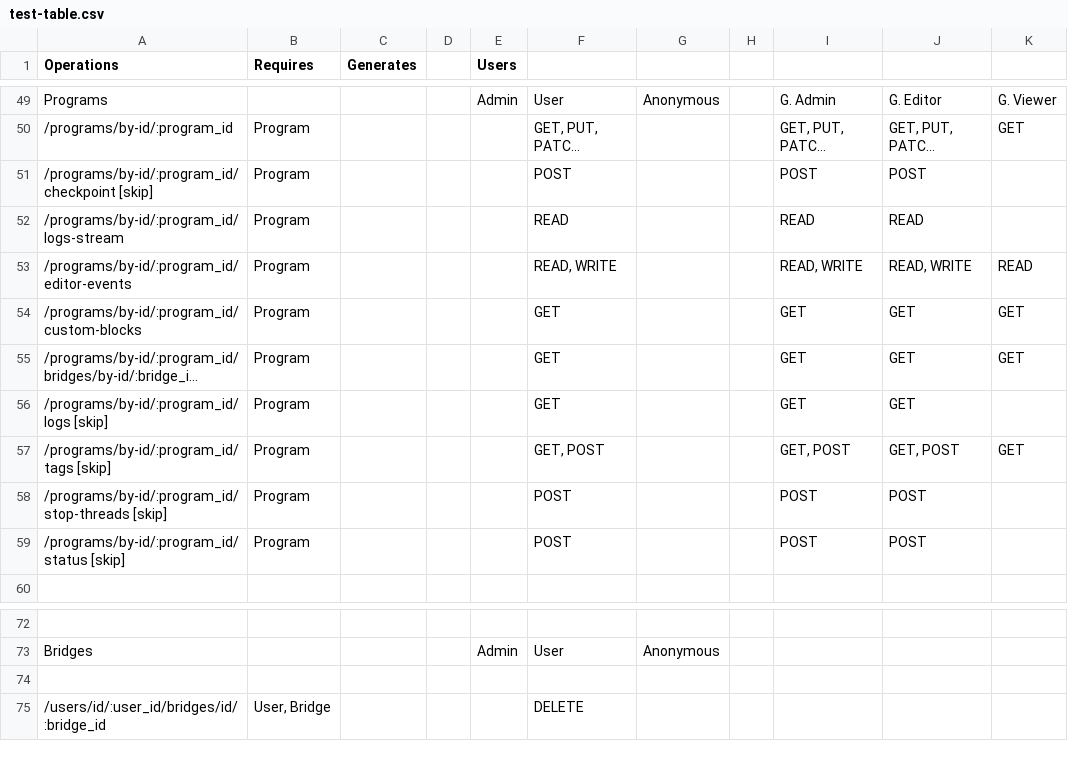
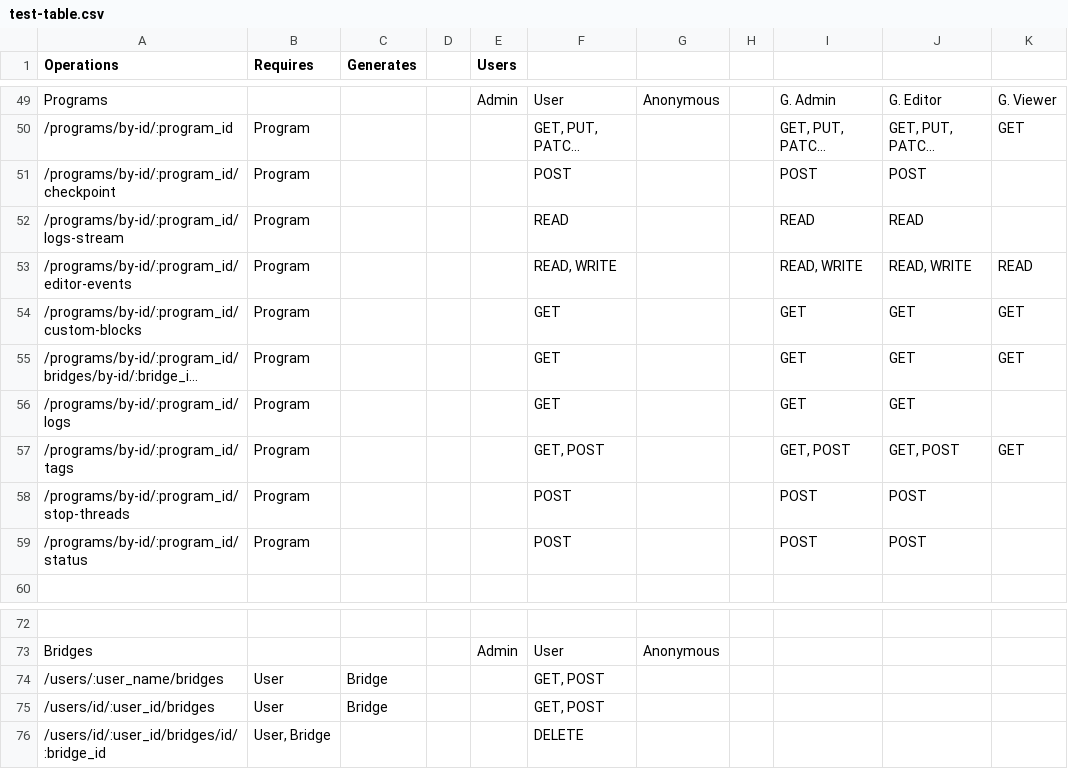
Before and after one commit to programaker-project/Programaker-Core, a CSV file: docs/test-table.csv, drawn as a sheet; only a part is shown, gaps mark what is left out; long unchanged cells end in …; the diff names each change by its address in the sheet, - before the commit and + after, or states it on an @@ line.

Commit message:
Complete user-independent program API endpoints.
 - Added program operation API endpoints (logs, tags, stop, status).
 - Update frontend's ProgramService to prefer user-independent API endpoints.

```diff
--- a/docs/test-table.csv
+++ b/docs/test-table.csv
-A51 (Operations): /programs/by-id/:program_id/checkpoint [skip]
+A51 (Operations): /programs/by-id/:program_id/checkpoint
-A56 (Operations): /programs/by-id/:program_id/logs [skip]
+A56 (Operations): /programs/by-id/:program_id/logs
-A57 (Operations): /programs/by-id/:program_id/tags [skip]
+A57 (Operations): /programs/by-id/:program_id/tags
-A58 (Operations): /programs/by-id/:program_id/stop-threads [skip]
+A58 (Operations): /programs/by-id/:program_id/stop-threads
-A59 (Operations): /programs/by-id/:program_id/status [skip]
+A59 (Operations): /programs/by-id/:program_id/status
-row 74: (empty)
+row 74: /users/:user_name/bridges | User | Bridge |  |  | GET, POST
+row 75: /users/id/:user_id/bridges | User | Bridge |  |  | GET, POST
```
Also changed, not shown: 20 other files.
